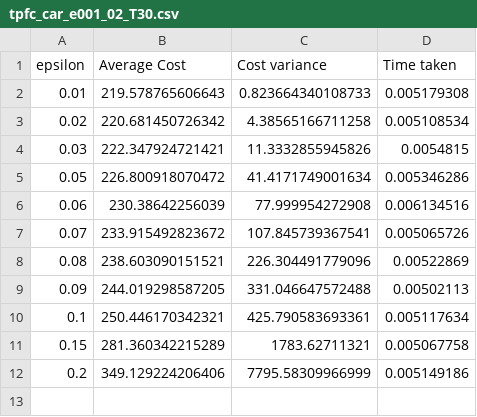
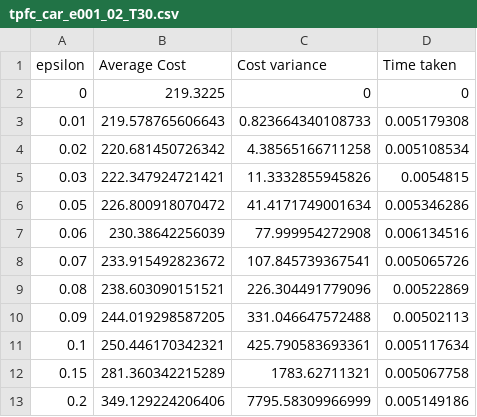
Before and after one commit to MohamedNaveed/Optimal_control_ilqr, a CSV file: tpfc_car_e001_02_T30.csv, drawn as a sheet.

```diff
--- a/tpfc_car_e001_02_T30.csv
+++ b/tpfc_car_e001_02_T30.csv
@@ -1,2 +1,3 @@
 epsilon,Average Cost,Cost variance,Time taken
+0,219.3225,0,0
 0.01,219.578765606643,0.823664340108733,0.005179308
```
Also changed, not shown: 14 other files.
